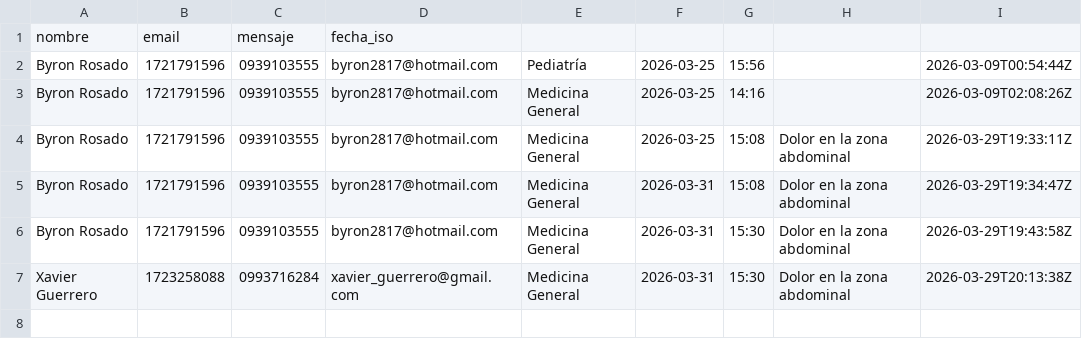
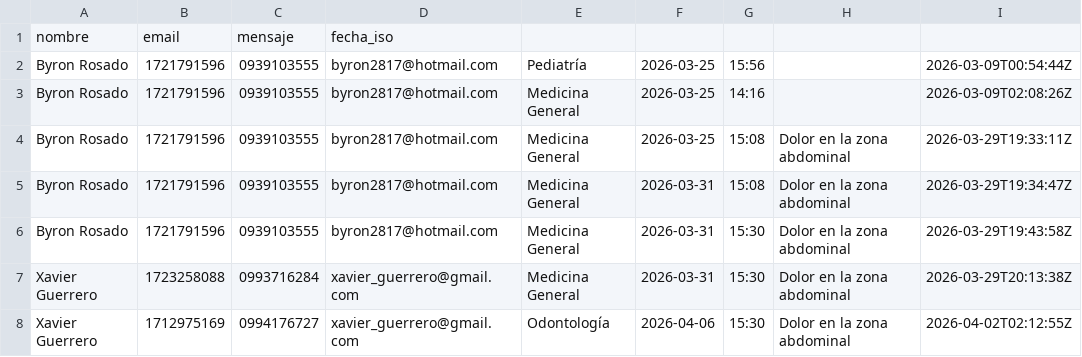
Before and after one commit to Byron1716/DESARROLLO-WEB, a CSV file: SEMANA 9/data/registros.csv, drawn as a sheet.

```diff
--- a/SEMANA 9/data/registros.csv
+++ b/SEMANA 9/data/registros.csv
@@ -7 +7,2 @@ Byron Rosado,1721791596,0939103555,byron2817@hotmail.com,Medicina General,2026-0
 Xavier Guerrero,1723258088,0993716284,xavier_guerrero@gmail.com,Medicina General,2026-03-31,15:30,Dolor en la zona abdominal,2026-03-29T20:13:38Z
+Xavier Guerrero,1712975169,0994176727,xavier_guerrero@gmail.com,Odontología,2026-04-06,15:30,Dolor en la zona abdominal,2026-04-02T02:12:55Z
```
Also changed, not shown: 13 other files.
